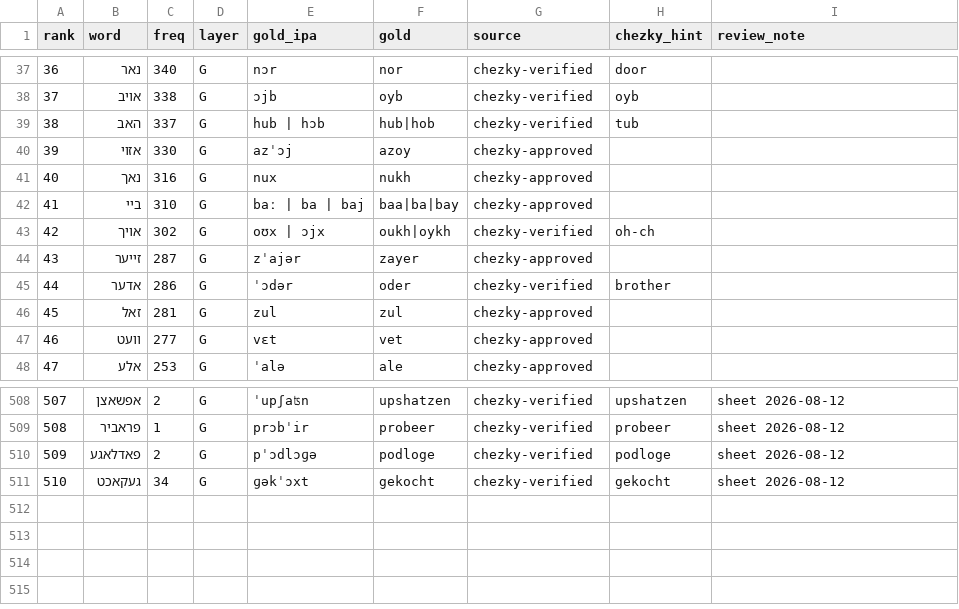
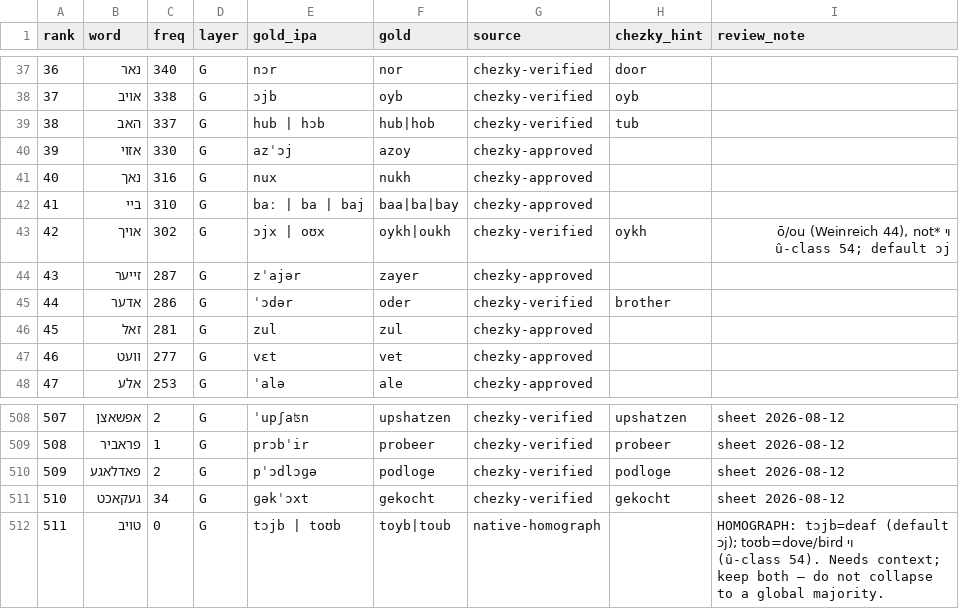
Before and after one commit to maxmelichov/Phonikud-yi, a CSV file: data/gold/g2p_gold_v3.csv, drawn as a sheet; only a part is shown, gaps mark what is left out.

```diff
--- a/data/gold/g2p_gold_v3.csv
+++ b/data/gold/g2p_gold_v3.csv
@@ -42,3 +42,3 @@ rank,word,freq,layer,gold_ipa,gold,source,chezky_hint,review_note
 41,ביי,310,G,baː | ba | baj,baa|ba|bay,chezky-approved,,
-42,אויך,302,G,oʊx | ɔjx,oukh|oykh,chezky-verified,oh-ch,
+42,אויך,302,G,ɔjx | oʊx,oykh|oukh,chezky-verified,oykh,"וי *ō/ou (Weinreich 44), not û-class 54; default ɔj"
 43,זייער,287,G,zˈajər,zayer,chezky-approved,,
@@ -511 +511,2 @@ rank,word,freq,layer,gold_ipa,gold,source,chezky_hint,review_note
 510,געקאכט,34,G,ɡəkˈɔxt,gekocht,chezky-verified,gekocht,sheet 2026-08-12
+511,טויב,0,G,tɔjb | toʊb,toyb|toub,native-homograph,,"HOMOGRAPH: tɔjb=deaf (default וי ɔj); toʊb=dove/bird (û-class 54). Needs context; keep both — do not collapse to a global majority."
```
Also changed, not shown: 30 other files.
